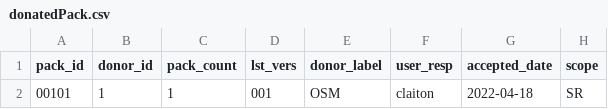
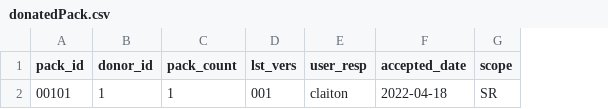
Before and after one commit to digital-guard/preserv-SR, a CSV file: data/donatedPack.csv, drawn as a sheet; only a part is shown; the diff names each change by its address in the sheet, - before the commit and + after, or states it on an @@ line.

Commit message:
Remove donor_label and shortName. digital-guard/preserv#142

```diff
--- a/data/donatedPack.csv
+++ b/data/donatedPack.csv
-column E (donor_label), row 2: OSM
```
Also changed, not shown: 1 other file.
